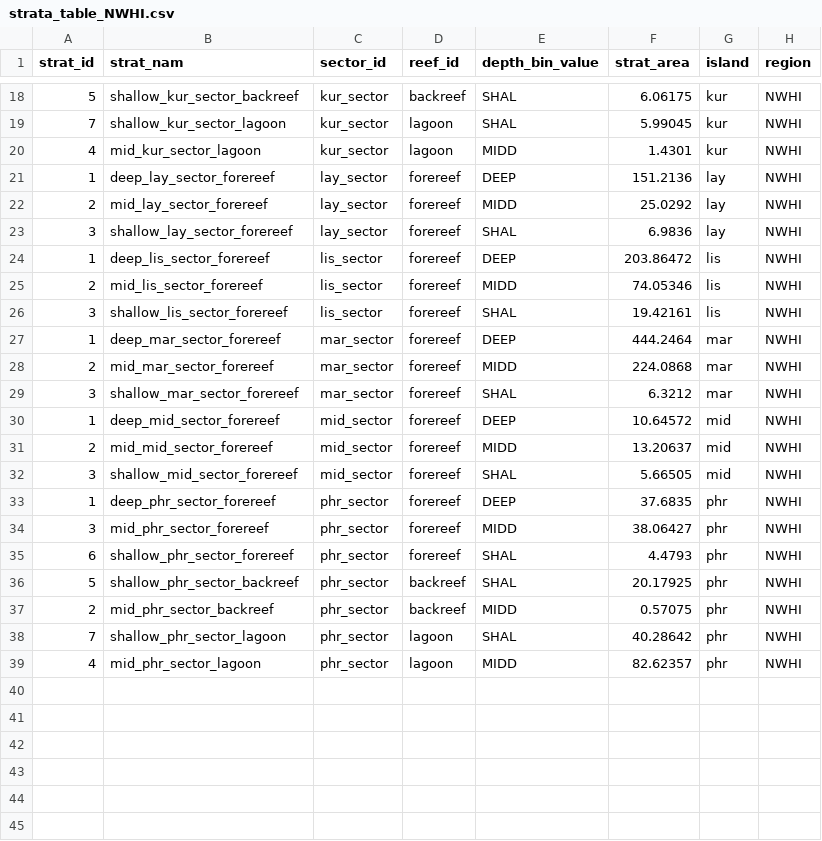
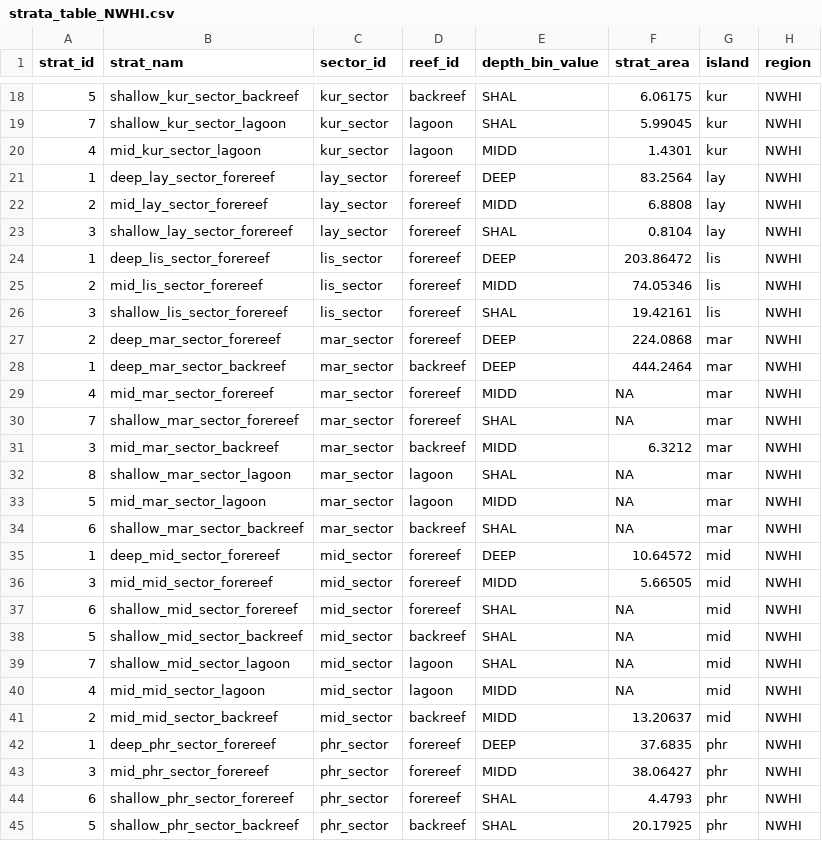
Before and after one commit to krtanaka/ncrmp_common_map, a CSV file: outputs/tables/strata_table_NWHI.csv, drawn as a sheet; only a part is shown, gaps mark what is left out; the shorter side is filled out with more unchanged rows.

```diff
--- a/outputs/tables/strata_table_NWHI.csv
+++ b/outputs/tables/strata_table_NWHI.csv
@@ -20,5 +20,5 @@ strat_id,strat_nam,sector_id,reef_id,depth_bin_value,strat_area,island,region
 4,mid_kur_sector_lagoon,kur_sector,lagoon,MIDD,1.4301,kur,NWHI
-1,deep_lay_sector_forereef,lay_sector,forereef,DEEP,151.2136,lay,NWHI
-2,mid_lay_sector_forereef,lay_sector,forereef,MIDD,25.0292,lay,NWHI
-3,shallow_lay_sector_forereef,lay_sector,forereef,SHAL,6.9836,lay,NWHI
+1,deep_lay_sector_forereef,lay_sector,forereef,DEEP,83.2564,lay,NWHI
+2,mid_lay_sector_forereef,lay_sector,forereef,MIDD,6.8808,lay,NWHI
+3,shallow_lay_sector_forereef,lay_sector,forereef,SHAL,0.8104,lay,NWHI
 1,deep_lis_sector_forereef,lis_sector,forereef,DEEP,203.86472,lis,NWHI
@@ -26,8 +26,17 @@ strat_id,strat_nam,sector_id,reef_id,depth_bin_value,strat_area,island,region
 3,shallow_lis_sector_forereef,lis_sector,forereef,SHAL,19.42161,lis,NWHI
-1,deep_mar_sector_forereef,mar_sector,forereef,DEEP,444.2464,mar,NWHI
-2,mid_mar_sector_forereef,mar_sector,forereef,MIDD,224.0868,mar,NWHI
-3,shallow_mar_sector_forereef,mar_sector,forereef,SHAL,6.3212,mar,NWHI
+2,deep_mar_sector_forereef,mar_sector,forereef,DEEP,224.0868,mar,NWHI
+1,deep_mar_sector_backreef,mar_sector,backreef,DEEP,444.2464,mar,NWHI
+4,mid_mar_sector_forereef,mar_sector,forereef,MIDD,NA,mar,NWHI
+7,shallow_mar_sector_forereef,mar_sector,forereef,SHAL,NA,mar,NWHI
+3,mid_mar_sector_backreef,mar_sector,backreef,MIDD,6.3212,mar,NWHI
+8,shallow_mar_sector_lagoon,mar_sector,lagoon,SHAL,NA,mar,NWHI
+5,mid_mar_sector_lagoon,mar_sector,lagoon,MIDD,NA,mar,NWHI
+6,shallow_mar_sector_backreef,mar_sector,backreef,SHAL,NA,mar,NWHI
 1,deep_mid_sector_forereef,mid_sector,forereef,DEEP,10.64572,mid,NWHI
-2,mid_mid_sector_forereef,mid_sector,forereef,MIDD,13.20637,mid,NWHI
-3,shallow_mid_sector_forereef,mid_sector,forereef,SHAL,5.66505,mid,NWHI
+3,mid_mid_sector_forereef,mid_sector,forereef,MIDD,5.66505,mid,NWHI
+6,shallow_mid_sector_forereef,mid_sector,forereef,SHAL,NA,mid,NWHI
+5,shallow_mid_sector_backreef,mid_sector,backreef,SHAL,NA,mid,NWHI
+7,shallow_mid_sector_lagoon,mid_sector,lagoon,SHAL,NA,mid,NWHI
+4,mid_mid_sector_lagoon,mid_sector,lagoon,MIDD,NA,mid,NWHI
+2,mid_mid_sector_backreef,mid_sector,backreef,MIDD,13.20637,mid,NWHI
 1,deep_phr_sector_forereef,phr_sector,forereef,DEEP,37.6835,phr,NWHI
```
Also changed, not shown: outputs/tables/strata_table_MHI.csv.
